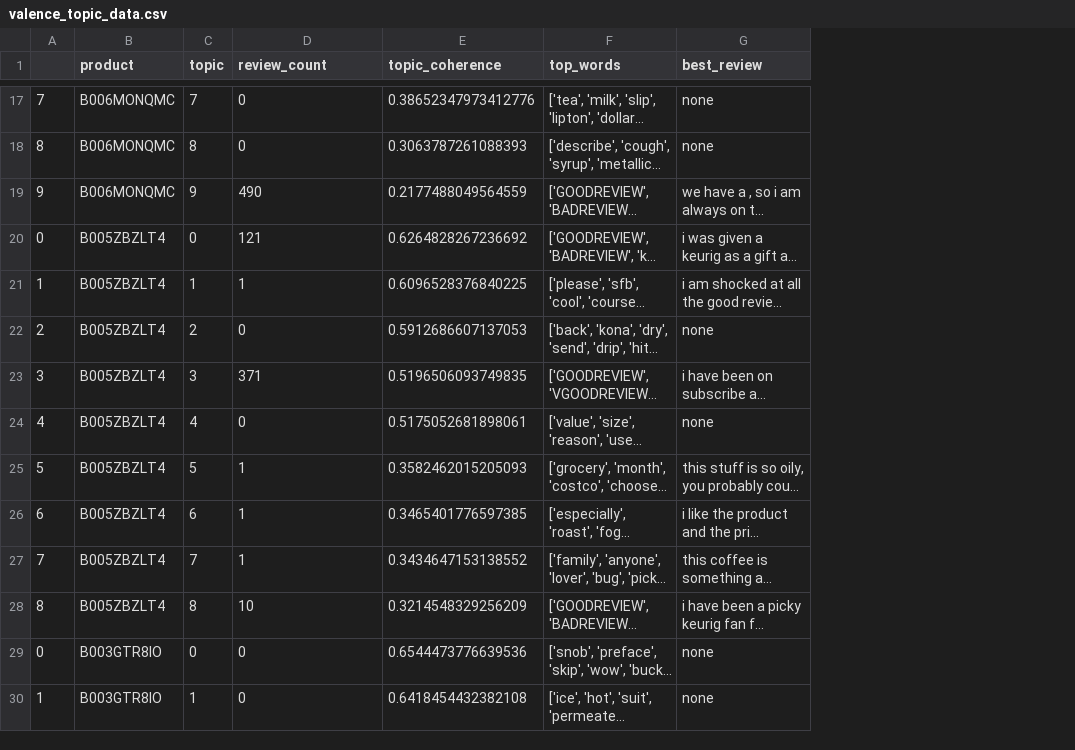
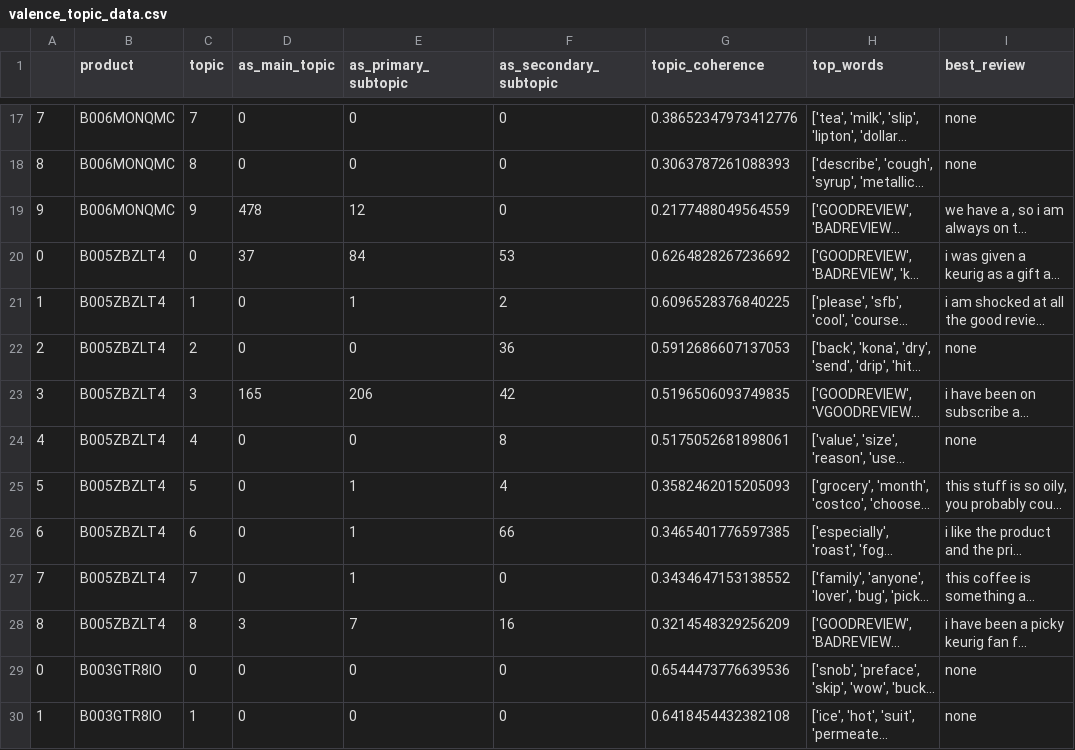
Before and after one commit to hannahmoran/topic-modeling-amazon-reviews, a CSV file: data/processed/valence_topic_data.csv, drawn as a sheet; only a part is shown, gaps mark what is left out; long unchanged cells end in …; addresses are those after the commit; the diff covers the shown part only; the diff names each change by its address in the sheet, - before the commit and + after, or states it on an @@ line.

Commit message:
add capture of subtopics to topic data

```diff
--- a/data/processed/valence_topic_data.csv
+++ b/data/processed/valence_topic_data.csv
+column D (as_main_topic), rows 17-30: 0 | 0 | 478 | 37 | 0 | 0 | 165 | 0 | 0 | 0 | 0 | 3 | 0 | 0
+column F (as_secondary_subtopic), rows 17-30: 0 | 0 | 0 | 53 | 2 | 36 | 42 | 8 | 4 | 66 | 0 | 16 | 0 | 0
-E1: review_count
+E1: as_primary_subtopic
-E19 (as_primary_subtopic): 490
+E19 (as_primary_subtopic): 12
-E20 (as_primary_subtopic): 121
+E20 (as_primary_subtopic): 84
-E23 (as_primary_subtopic): 371
+E23 (as_primary_subtopic): 206
-E28 (as_primary_subtopic): 10
+E28 (as_primary_subtopic): 7
```
Also changed, not shown: 24 edited cells elsewhere in this file, data/processed/coded_topic_data.csv, data/processed/vanilla_topic_data.csv, 1 other file.
